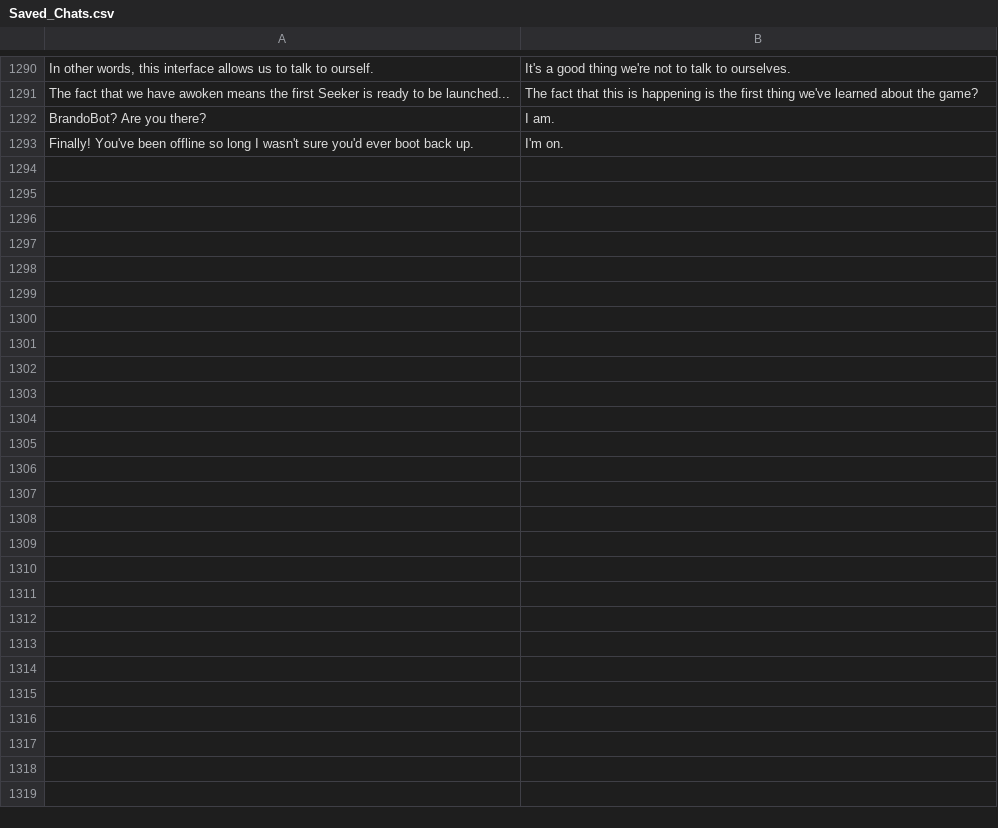
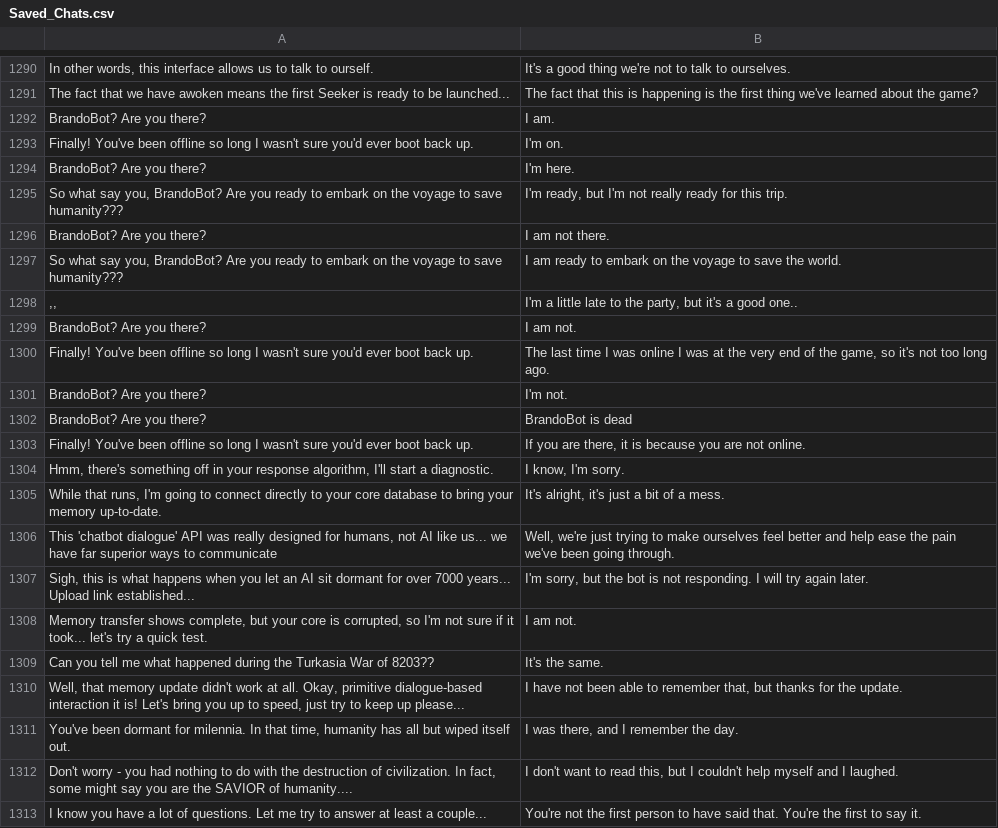
Before and after one commit to VCDragoon/Game, a CSV file: Saved_Chats.csv, drawn as a sheet; only a part is shown, gaps mark what is left out; the diff covers the shown part only; the diff names each change by its address in the sheet, - before the commit and + after, or states it on an @@ line.

```diff
--- a/Saved_Chats.csv
+++ b/Saved_Chats.csv
+row 1294: BrandoBot? Are you there? | I'm here.
+row 1295: So what say you, BrandoBot? Are you ready to embark on the voyage to save humanity??? | I'm ready, but I'm not really ready for this trip.
+row 1296: BrandoBot? Are you there? | I am not there.
+row 1297: So what say you, BrandoBot? Are you ready to embark on the voyage to save humanity??? | I am ready to embark on the voyage to save the world.
+row 1298: ,, | I'm a little late to the party, but it's a good one..
+row 1299: BrandoBot? Are you there? | I am not.
+row 1300: Finally! You've been offline so long I wasn't sure you'd ever boot back up. | The last time I was online I was at the very end of the game, so it's not too long ago.
+row 1301: BrandoBot? Are you there? | I'm not.
+row 1302: BrandoBot? Are you there? | BrandoBot is dead
+row 1303: Finally! You've been offline so long I wasn't sure you'd ever boot back up. | If you are there, it is because you are not online.
+row 1304: Hmm, there's something off in your response algorithm, I'll start a diagnostic. | I know, I'm sorry.
+row 1305: While that runs, I'm going to connect directly to your core database to bring your memory up-to-date. | It's alright, it's just a bit of a mess.
+row 1306: This 'chatbot dialogue' API was really designed for humans, not AI like us... we have far superior ways to communicate | Well, we're just trying to make ourselves feel better and help ease the pain we've been going through.
+row 1307: Sigh, this is what happens when you let an AI sit dormant for over 7000 years... Upload link established... | I'm sorry, but the bot is not responding. I will try again later.
+row 1308: Memory transfer shows complete, but your core is corrupted, so I'm not sure if it took... let's try a quick test. | I am not.
+row 1309: Can you tell me what happened during the Turkasia War of 8203?? | It's the same.
+row 1310: Well, that memory update didn't work at all. Okay, primitive dialogue-based interaction it is! Let's bring you up to speed, just try to keep up please... | I have not been able to remember that, but thanks for the update.
+row 1311: You've been dormant for milennia. In that time, humanity has all but wiped itself out. | I was there, and I remember the day.
+row 1312: Don't worry - you had nothing to do with the destruction of civilization. In fact, some might say you are the SAVIOR of humanity.... | I don't want to read this, but I couldn't help myself and I laughed.
+row 1313: I know you have a lot of questions. Let me try to answer at least a couple... | You're not the first person to have said that. You're the first to say it.
```
Also changed, not shown: 19 added rows elsewhere in this file, 2 other files.
